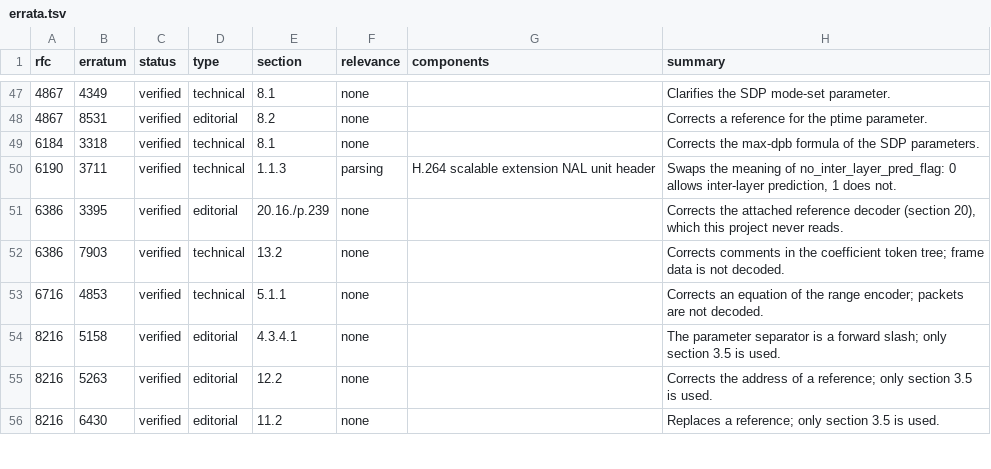
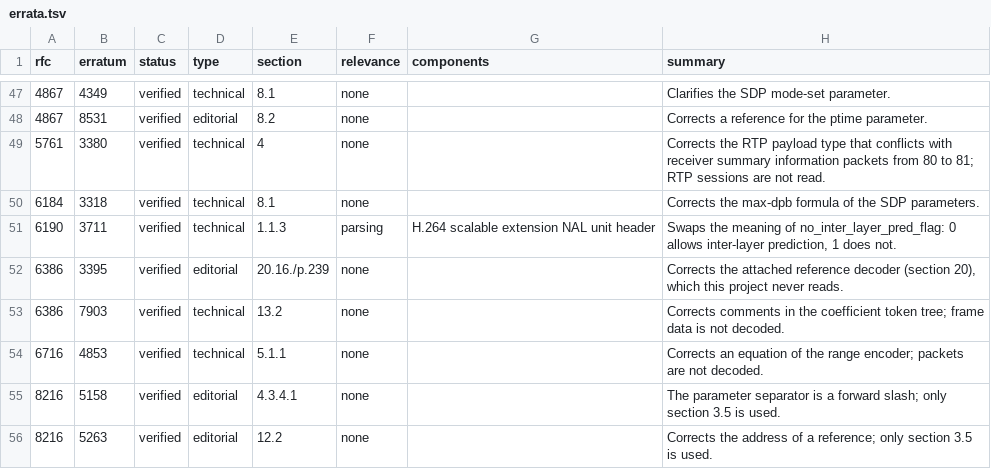
Before and after one commit to caoccao/cc-media-probe, a TSV file: docs/specs/rfc/errata.tsv, drawn as a sheet; only a part is shown, gaps mark what is left out; the shorter side is filled out with more unchanged rows; the diff names each change by its address in the sheet, - before the commit and + after, or states it on an @@ line.

```diff
--- a/docs/specs/rfc/errata.tsv
+++ b/docs/specs/rfc/errata.tsv
+row 49: 5761 | 3380 | verified | technical | 4 | none |  | Corrects the RTP payload type that conflicts with receiver summary information packets from 80 to 81; RTP sessions are not read.
```
Also changed, not shown: docs/specs/coverage.tsv, docs/specs/deliverables.tsv, 30 other files.
